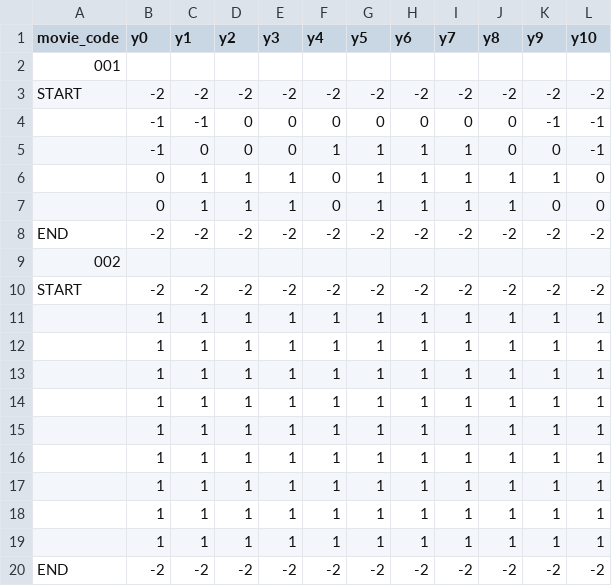
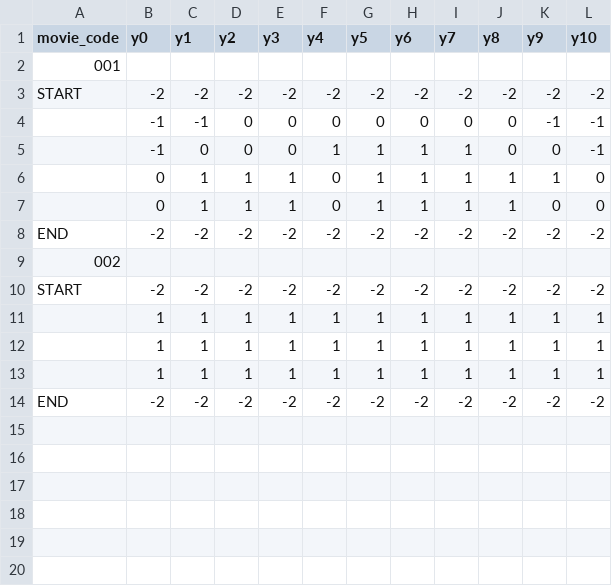
Before and after one commit to Kaboom6969/movie_booking_system, a CSV file: main_program/Data/movie_seat.csv, drawn as a sheet; the diff names each change by its address in the sheet, - before the commit and + after, or states it on an @@ line.

```diff
--- a/main_program/Data/movie_seat.csv
+++ b/main_program/Data/movie_seat.csv
-row 14:  | 1 | 1 | 1 | 1 | 1 | 1 | 1 | 1 | 1 | 1 | 1
-row 15:  | 1 | 1 | 1 | 1 | 1 | 1 | 1 | 1 | 1 | 1 | 1
-row 16:  | 1 | 1 | 1 | 1 | 1 | 1 | 1 | 1 | 1 | 1 | 1
-row 17:  | 1 | 1 | 1 | 1 | 1 | 1 | 1 | 1 | 1 | 1 | 1
-row 18:  | 1 | 1 | 1 | 1 | 1 | 1 | 1 | 1 | 1 | 1 | 1
-row 19:  | 1 | 1 | 1 | 1 | 1 | 1 | 1 | 1 | 1 | 1 | 1
```
Also changed, not shown: main_program/Data/MOVIE_SEATS_TEST.csv, 3 other files.
